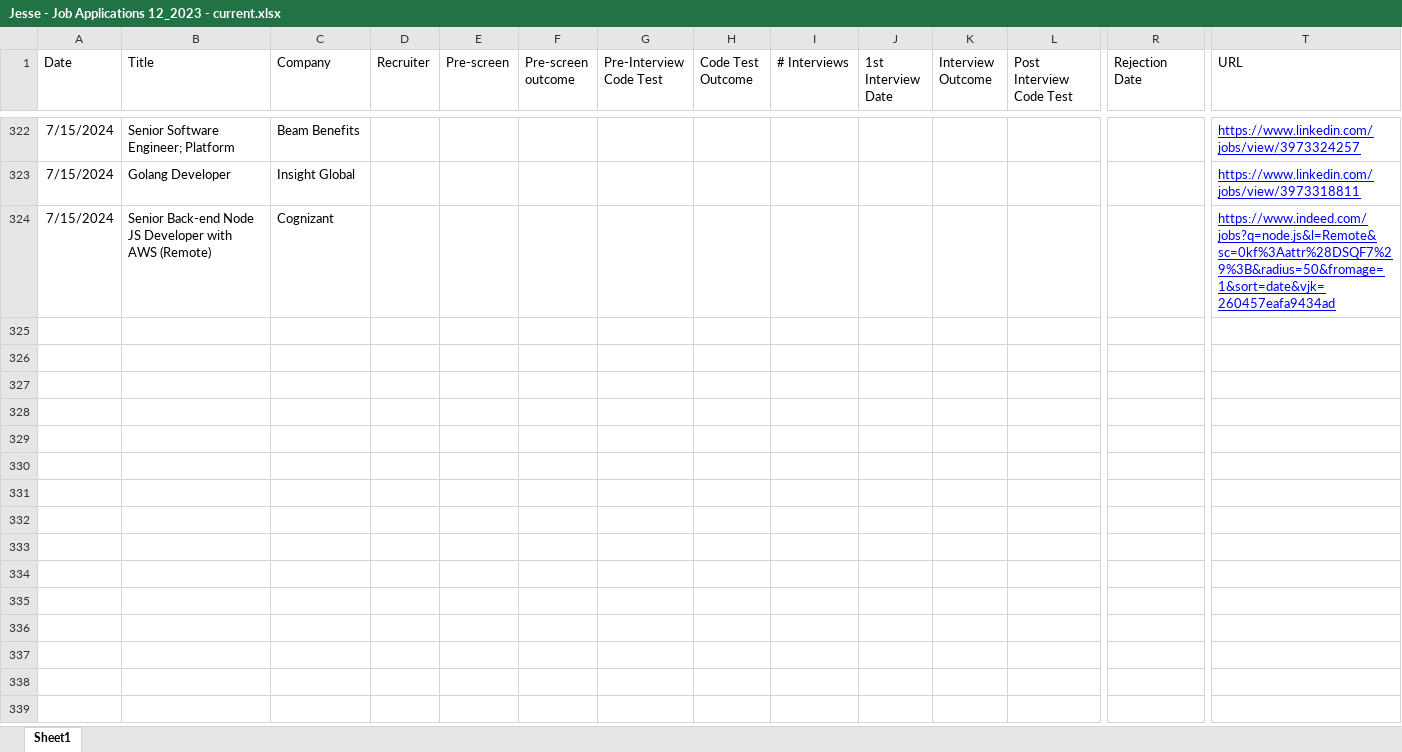
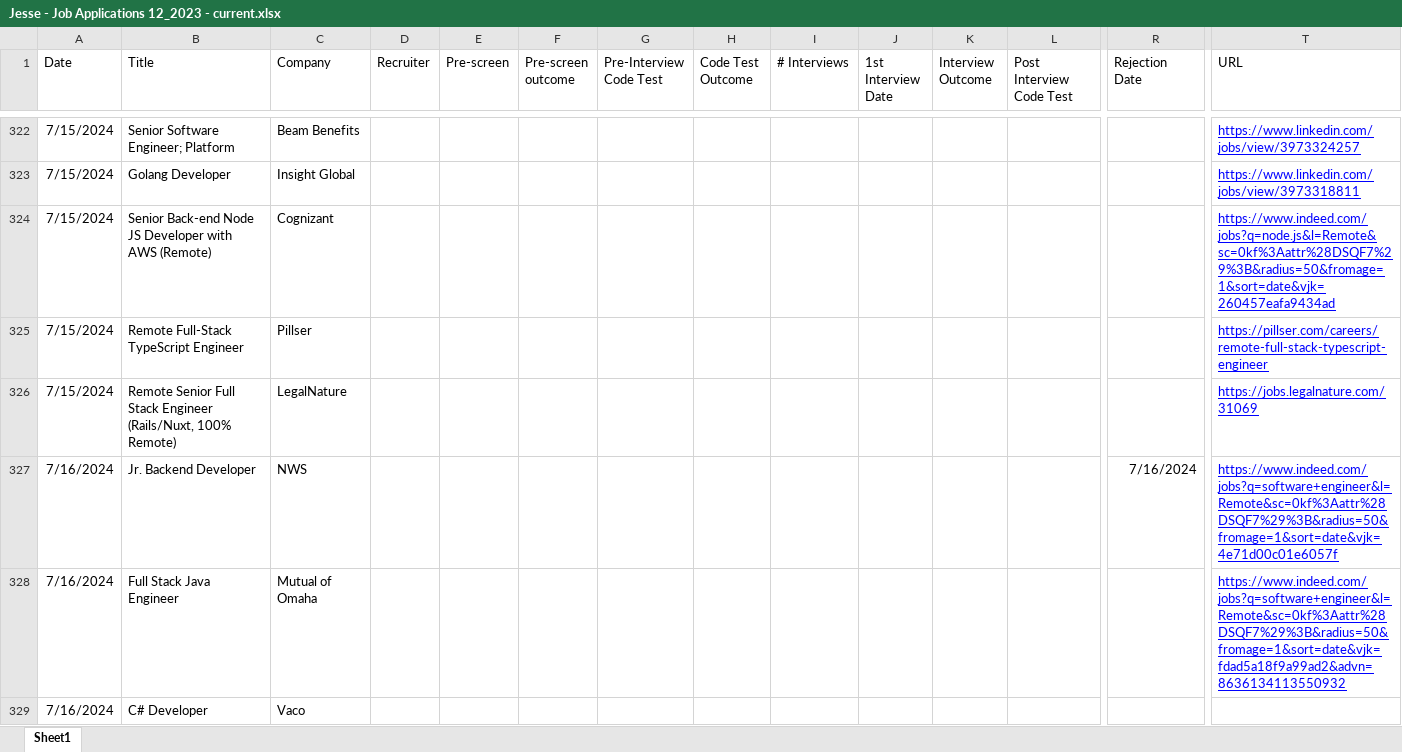
Before and after one commit to createthis/job_search_sankey_diagram, an Excel workbook: Jesse - Job Applications 12_2023 - current.xlsx, sheet Sheet1, drawn as a sheet; only a part is shown, gaps mark what is left out; values as stored, in another font and other column widths than the file's, no borders; charts and pictures not drawn; rows hold the shown columns only; the diff covers the shown part only; the diff names each change by its address in the sheet, - before the commit and + after, or states it on an @@ line.

```diff
--- a/Jesse - Job Applications 12_2023 - current.xlsx (sheet Sheet1)
+++ b/Jesse - Job Applications 12_2023 - current.xlsx (sheet Sheet1)
+row 325: 7/15/2024 | Remote Full-Stack TypeScript Engineer | Pillser |  |  |  |  |  |  |  |  |  |  | https://pillser.com/careers/remote-full-stack-typescript-engineer
+row 326: 7/15/2024 | Remote Senior Full Stack Engineer (Rails/Nuxt, 100% Remote) | LegalNature |  |  |  |  |  |  |  |  |  |  | https://jobs.legalnature.com/31069
+row 327: 7/16/2024 | Jr. Backend Developer | NWS |  |  |  |  |  |  |  |  |  | 7/16/2024 | https://www.indeed.com/jobs?q=software+engineer&l=Remote&sc=0kf%3Aattr%28DSQF7%29%3B&radius=50&fromage=1&sort=date&vjk=4e71d00c01e6057f
+row 328: 7/16/2024 | Full Stack Java Engineer | Mutual of Omaha |  |  |  |  |  |  |  |  |  |  | https://www.indeed.com/jobs?q=software+engineer&l=Remote&sc=0kf%3Aattr%28DSQF7%29%3B&radius=50&fromage=1&sort=date&vjk=fdad5a18f9a99ad2&advn=8636134113550932
+row 329: 7/16/2024 | C# Developer | Vaco
```
Also changed, not shown: 15 added rows elsewhere in this sheet, 1 other file.
